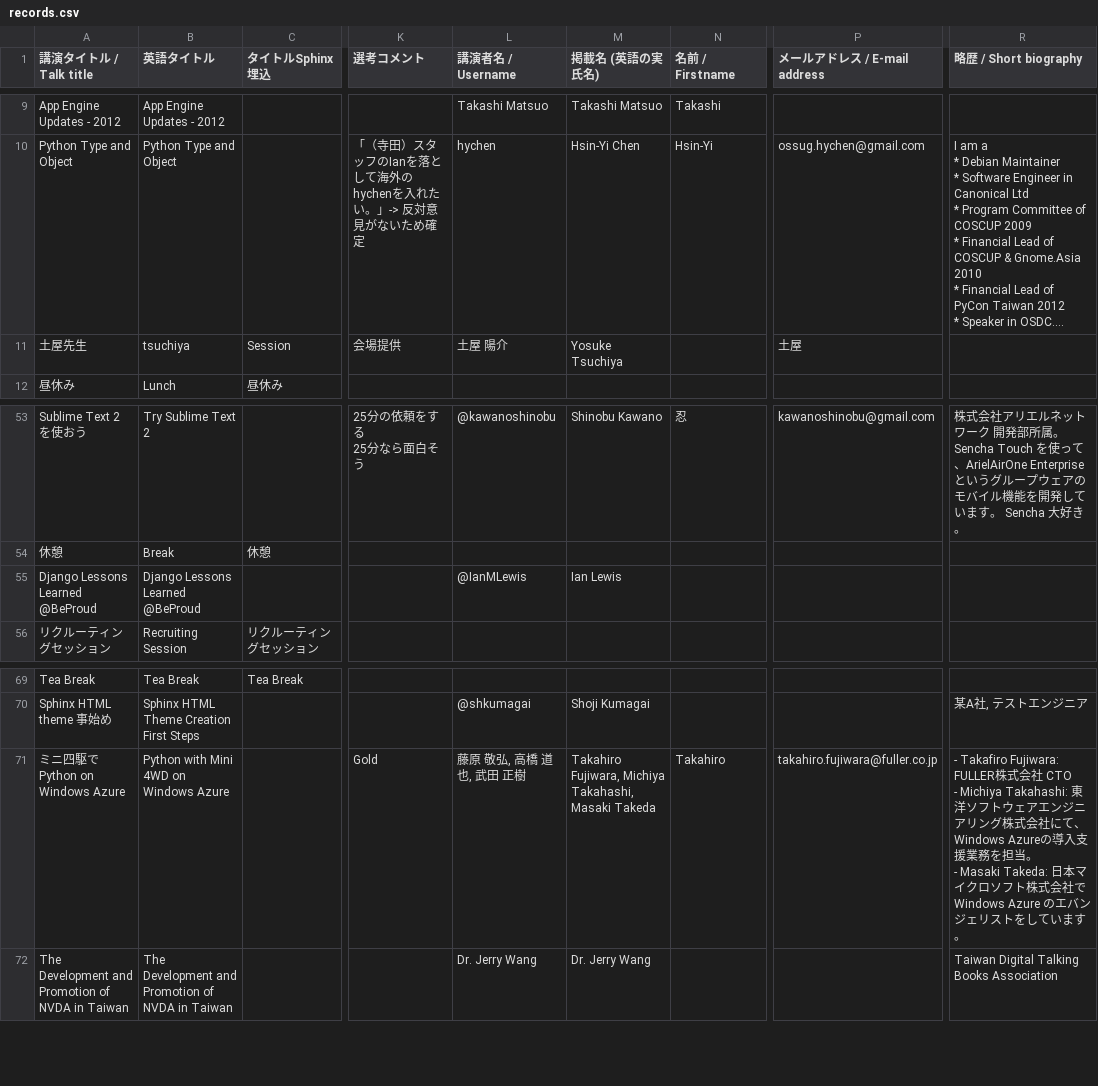
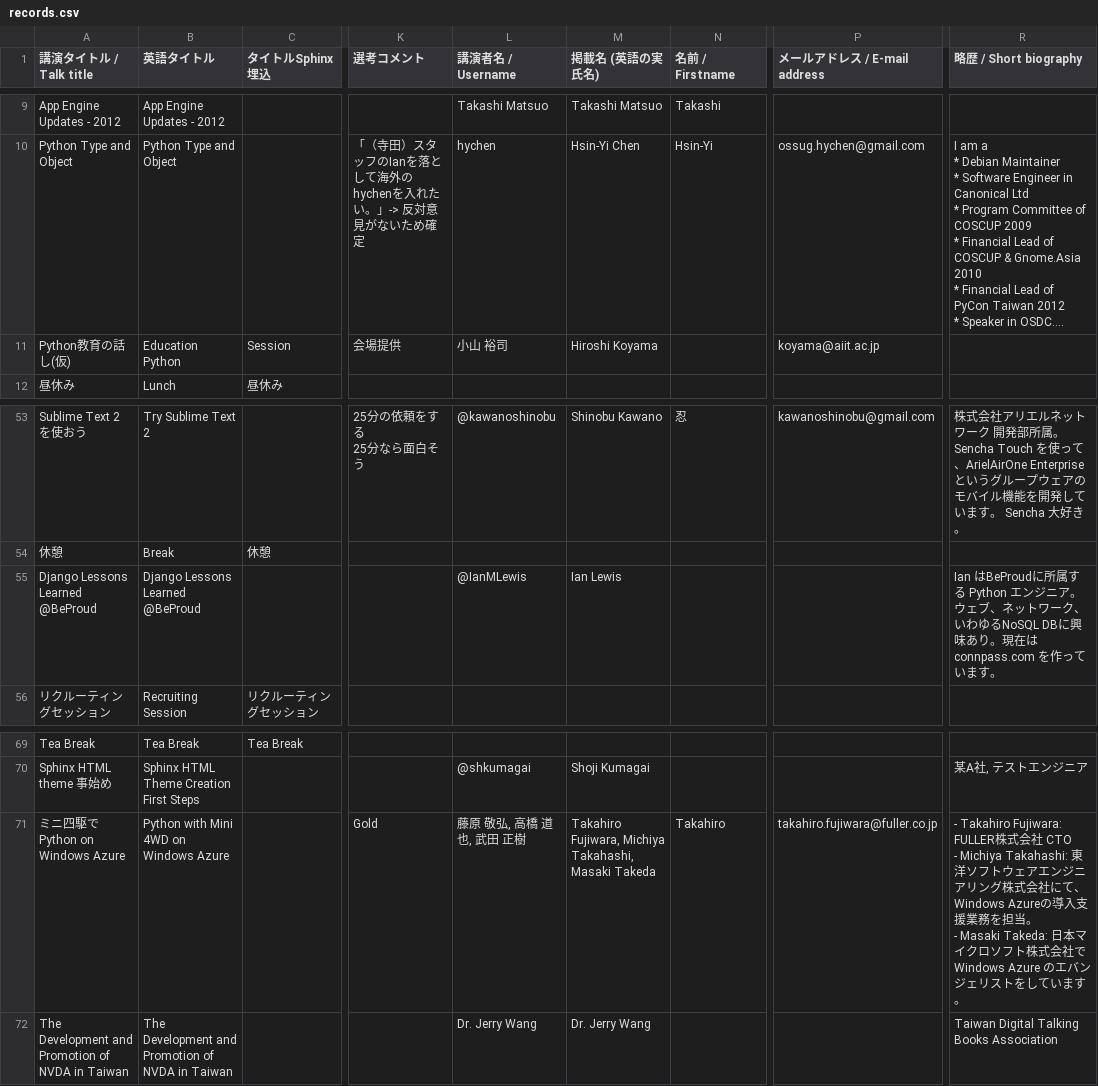
Before and after one commit to pyconjp/2012.pycon.jp, a CSV file: convert/timetable/records.csv, drawn as a sheet; only a part is shown, gaps mark what is left out; long unchanged cells end in …; the diff names each change by its address in the sheet, - before the commit and + after, or states it on an @@ line.

```diff
--- a/convert/timetable/records.csv
+++ b/convert/timetable/records.csv
-A11 (講演タイトル / Talk title): 土屋先生
+A11 (講演タイトル / Talk title): Python教育の話し(仮)
-B11 (英語タイトル): tsuchiya
+B11 (英語タイトル): Education Python
-L11 (講演者名 / Username): 土屋 陽介
+L11 (講演者名 / Username): 小山 裕司
-M11 (掲載名 (英語の実氏名)): Yosuke Tsuchiya
+M11 (掲載名 (英語の実氏名)): Hiroshi Koyama
-P11 (メールアドレス / E-mail address): 土屋
+P11 (メールアドレス / E-mail address): koyama@aiit.ac.jp
-R55 (略歴 / Short biography): (empty)
+R55 (略歴 / Short biography): Ian はBeProudに所属する Python エンジニア。ウェブ、ネットワーク、いわゆるNoSQL DBに興味あり。現在は connpass.com を作っています。
-R71 (略歴 / Short biography): - Takafiro Fujiwara: FULLER株式…
+R71 (略歴 / Short biography): - Takahiro Fujiwara: FULLER株式…
```
Also changed, not shown: 10 other files.
